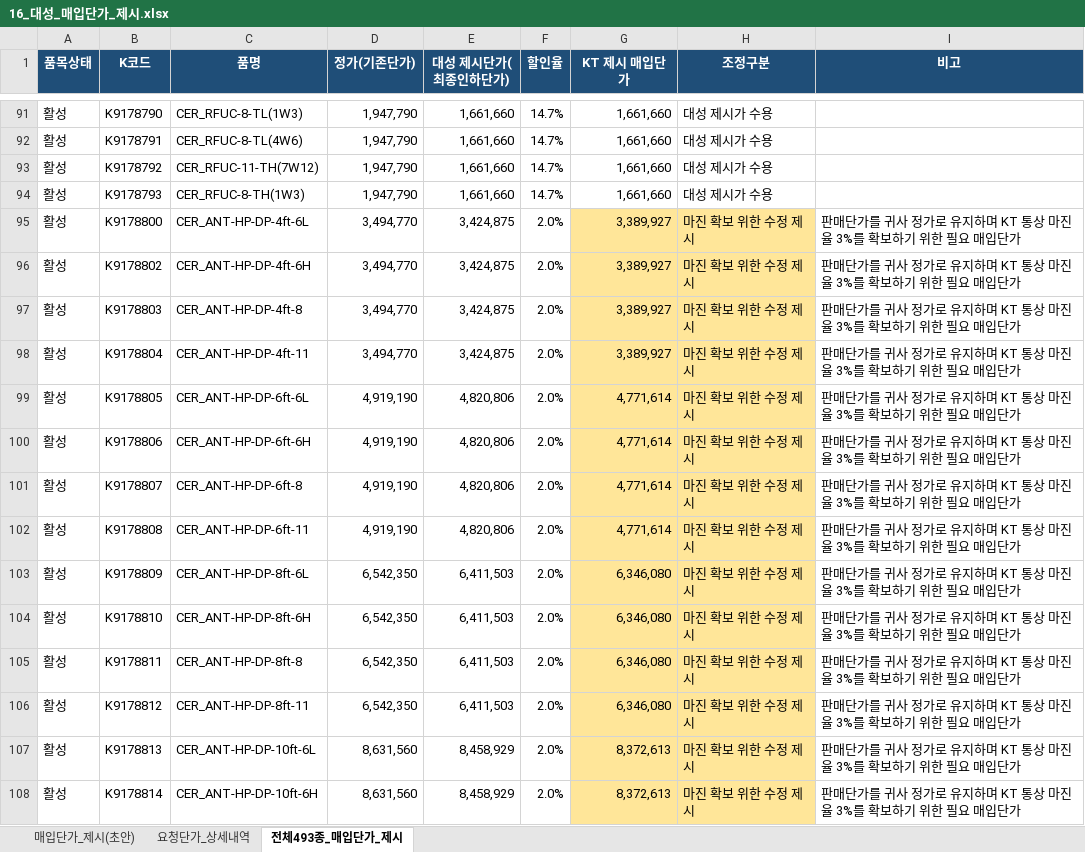
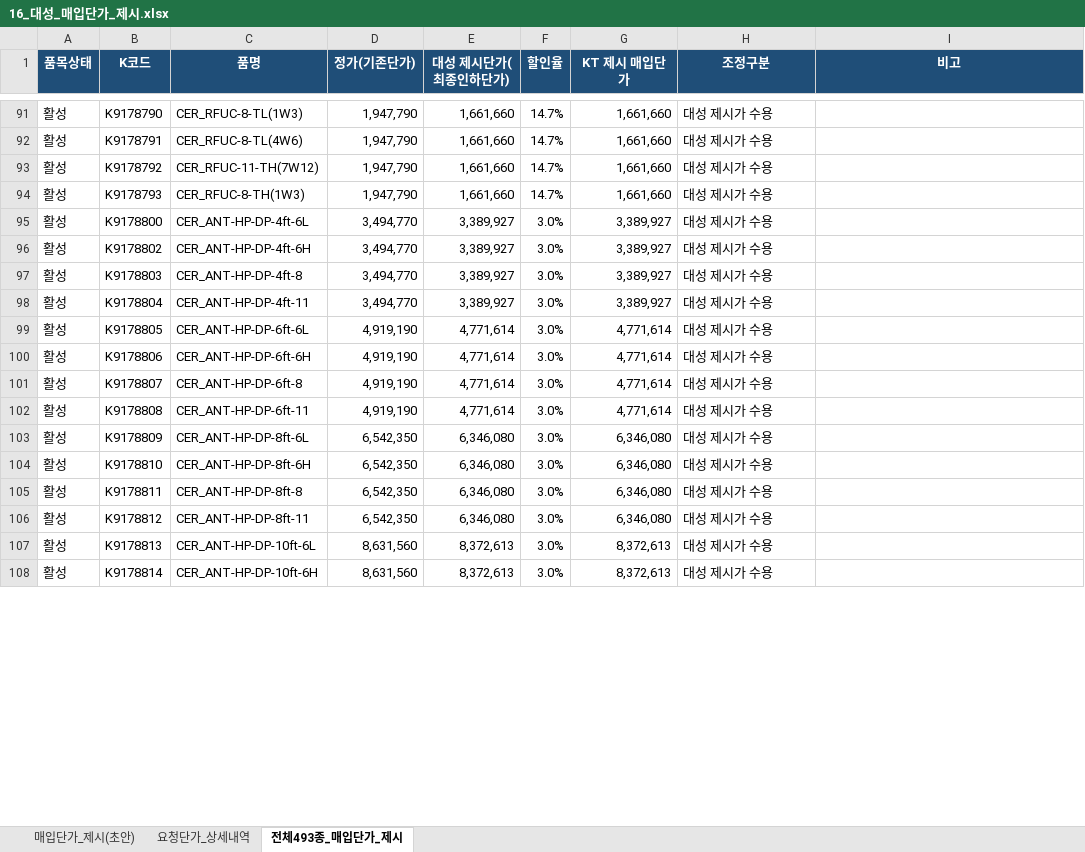
Before and after one commit to dondonnie88-dalio/kt-settlement-automation, an Excel workbook: output/16_대성_매입단가_제시.xlsx, sheet 전체493종_매입단가_제시, drawn as a sheet; only a part is shown, gaps mark what is left out; values as stored, in another font and other column widths than the file's, no borders; the diff covers the shown part only; the diff names each change by its address in the sheet, - before the commit and + after, or states it on an @@ line.

```diff
--- a/output/16_대성_매입단가_제시.xlsx (sheet 전체493종_매입단가_제시)
+++ b/output/16_대성_매입단가_제시.xlsx (sheet 전체493종_매입단가_제시)
-E95:E98 (대성 제시단가(최종인하단가)): 3,424,875
+E95:E98 (대성 제시단가(최종인하단가)): 3,389,927
-F95:F108 (할인율): 2.0%
+F95:F108 (할인율): 3.0%
-G95:H108 fill: #FFE699
+G95:H108 fill: none
-H95:H108 (조정구분): 마진 확보 위한 수정 제시
+H95:H108 (조정구분): 대성 제시가 수용
-I95:I108 (비고): 판매단가를 귀사 정가로 유지하며 KT 통상 마진율 3%를 확보하기 위한 필요 매입단가
+I95:I108 (비고): (empty)
-E99:E102 (대성 제시단가(최종인하단가)): 4,820,806
+E99:E102 (대성 제시단가(최종인하단가)): 4,771,614
-E103:E106 (대성 제시단가(최종인하단가)): 6,411,503
+E103:E106 (대성 제시단가(최종인하단가)): 6,346,080
-E107:E108 (대성 제시단가(최종인하단가)): 8,458,929
+E107:E108 (대성 제시단가(최종인하단가)): 8,372,613
```
Also changed, not shown: 108 edited cells and cell formats elsewhere in this sheet, sheet 요청단가_상세내역, sheet 매입단가_제시(초안), output/06_Ceragon_구성방식별_BoM_정리.xlsx, output/07_Aviat_Ceragon_구성가격비교.xlsx, 7 other files.
